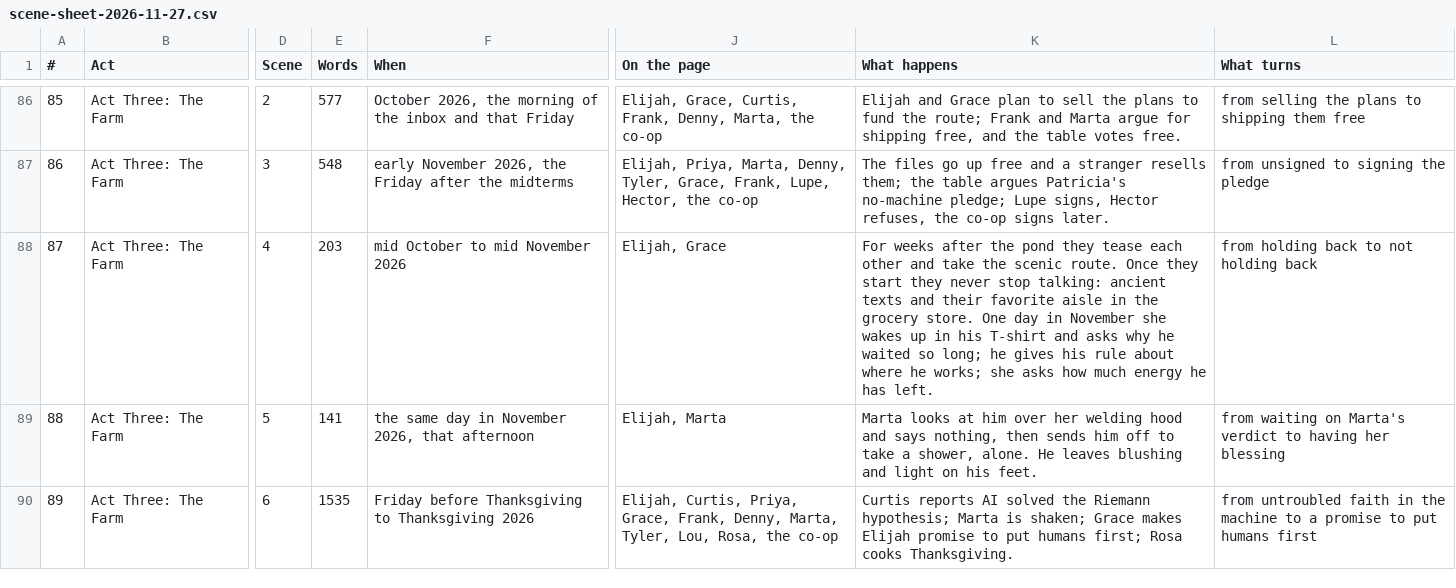
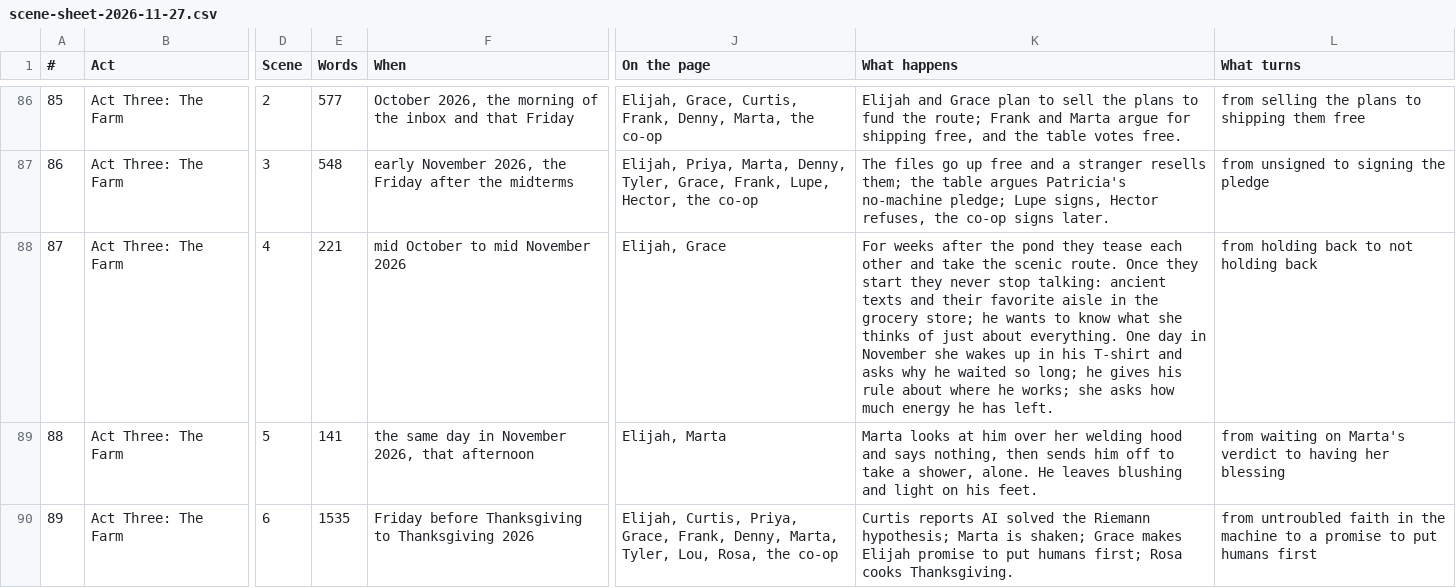
Before and after one commit to ctavolazzi/survivingthesingularity, a CSV file: manuscript/novel/scene-sheet-2026-11-27.csv, drawn as a sheet; only a part is shown, gaps mark what is left out; the diff names each change by its address in the sheet, - before the commit and + after, or states it on an @@ line.

```diff
--- a/manuscript/novel/scene-sheet-2026-11-27.csv
+++ b/manuscript/novel/scene-sheet-2026-11-27.csv
-E88 (Words): 203
+E88 (Words): 221
-K88 (What happens): …the grocery store. One day…
+K88 (What happens): …the grocery store; he wants to know what she thinks of just about everything. One day…
```
Also changed, not shown: manuscript/novel/conversations-2026-11-27.csv, 4 other files.
